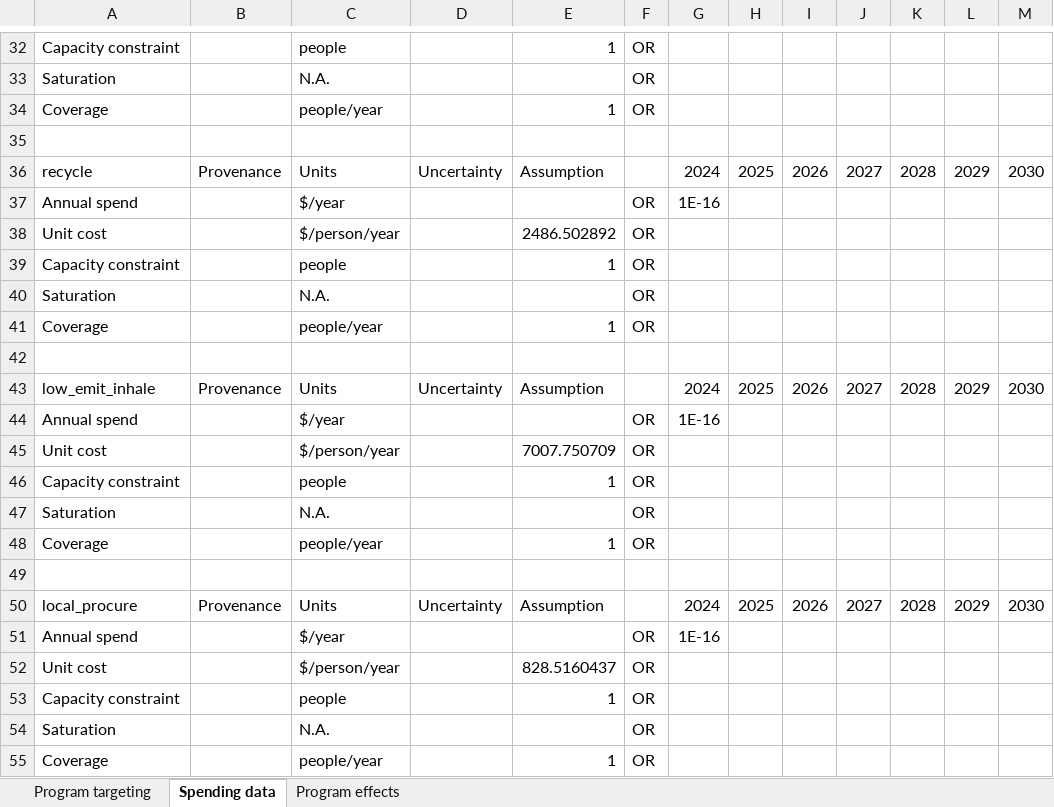
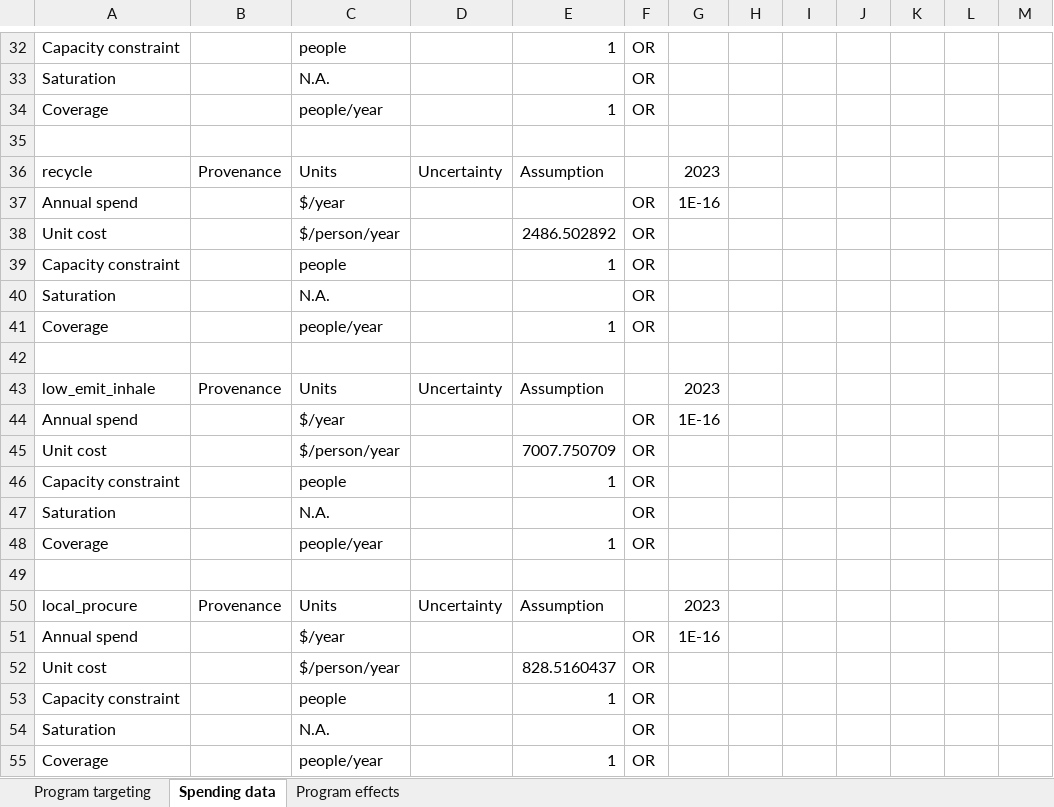
Before and after one commit to paddingtonmbata/carbomica, an Excel workbook: books/carbomica_progbook_aga-khan_hosp_KE.xlsx, sheet Spending data, drawn as a sheet; only a part is shown, gaps mark what is left out; values as stored, in another font and other column widths than the file's, no cell formats; conditional formats not drawn; the diff covers the shown part only; the diff names each change by its address in the sheet, - before the commit and + after, or states it on an @@ line.

```diff
--- a/books/carbomica_progbook_aga-khan_hosp_KE.xlsx (sheet Spending data)
+++ b/books/carbomica_progbook_aga-khan_hosp_KE.xlsx (sheet Spending data)
-G36: 2024
+G36: 2023
-H36: 2025
+H36: (empty)
-I36: 2026
+I36: (empty)
-J36: 2027
+J36: (empty)
-K36: 2028
+K36: (empty)
-L36: 2029
+L36: (empty)
-M36: 2030
+M36: (empty)
-G43: 2024
+G43: 2023
-H43: 2025
+H43: (empty)
-I43: 2026
+I43: (empty)
-J43: 2027
+J43: (empty)
-K43: 2028
+K43: (empty)
-L43: 2029
+L43: (empty)
-M43: 2030
+M43: (empty)
-G50: 2024
+G50: 2023
-H50: 2025
+H50: (empty)
-I50: 2026
+I50: (empty)
-J50: 2027
+J50: (empty)
-K50: 2028
+K50: (empty)
-L50: 2029
+L50: (empty)
-M50: 2030
+M50: (empty)
```
Also changed, not shown: 35 edited cells elsewhere in this sheet, cell formats, books/carbomica_progbook_laudium_chc_SA.xlsx, books/carbomica_progbook_mt-darwin_hosp_ZW.xlsx, 16 other files.
